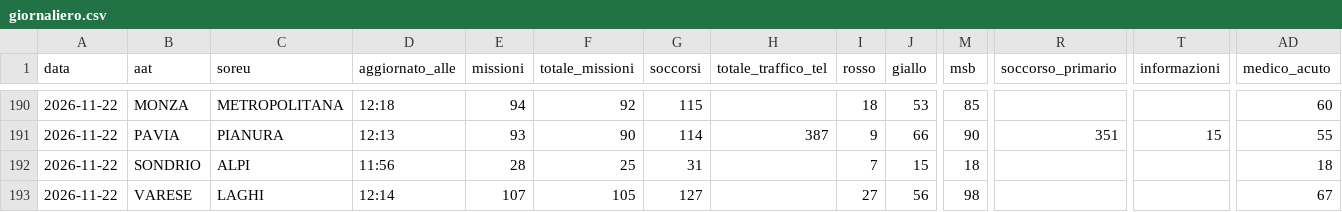
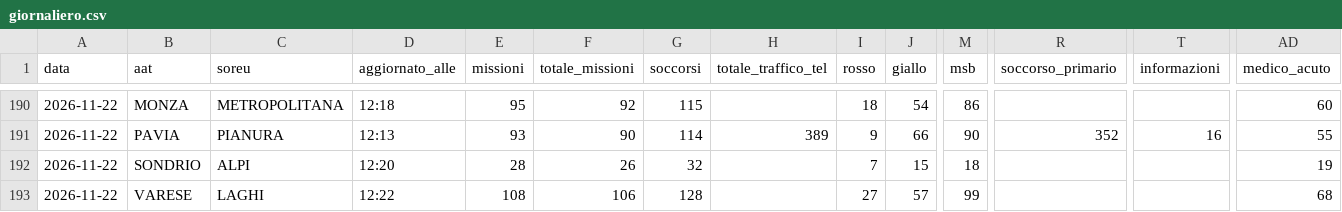
Before and after one commit to Alvarez2009-svg/4r3u1, a CSV file: data/giornaliero.csv, drawn as a sheet; only a part is shown, gaps mark what is left out; the diff covers the shown part only; the diff names each change by its address in the sheet, - before the commit and + after, or states it on an @@ line.

```diff
--- a/data/giornaliero.csv
+++ b/data/giornaliero.csv
-E190 (missioni): 94
+E190 (missioni): 95
-J190 (giallo): 53
+J190 (giallo): 54
-M190 (msb): 85
+M190 (msb): 86
-H191 (totale_traffico_tel): 387
+H191 (totale_traffico_tel): 389
-R191 (soccorso_primario): 351
+R191 (soccorso_primario): 352
-T191 (informazioni): 15
+T191 (informazioni): 16
-D192 (aggiornato_alle): 11:56
+D192 (aggiornato_alle): 12:20
-F192 (totale_missioni): 25
+F192 (totale_missioni): 26
-G192 (soccorsi): 31
+G192 (soccorsi): 32
-AD192 (medico_acuto): 18
+AD192 (medico_acuto): 19
-D193 (aggiornato_alle): 12:14
+D193 (aggiornato_alle): 12:22
-E193 (missioni): 107
+E193 (missioni): 108
-F193 (totale_missioni): 105
+F193 (totale_missioni): 106
-G193 (soccorsi): 127
+G193 (soccorsi): 128
-J193 (giallo): 56
+J193 (giallo): 57
-M193 (msb): 98
+M193 (msb): 99
-AD193 (medico_acuto): 67
+AD193 (medico_acuto): 68
```
Also changed, not shown: 30 edited cells elsewhere in this file, 2 other files.
